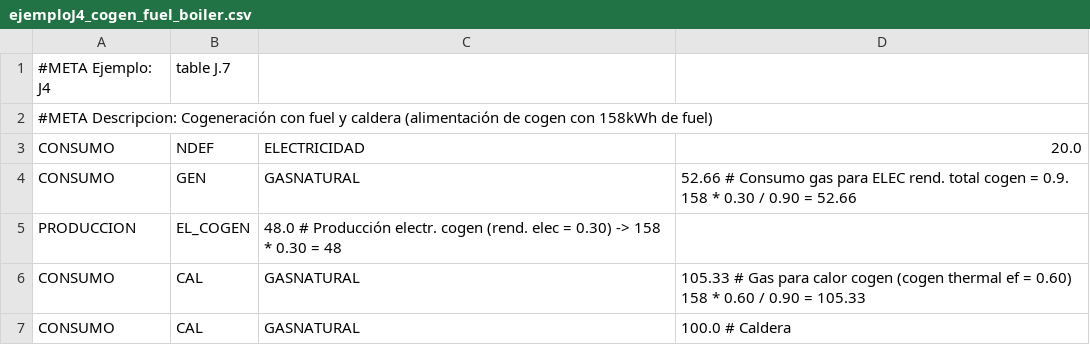
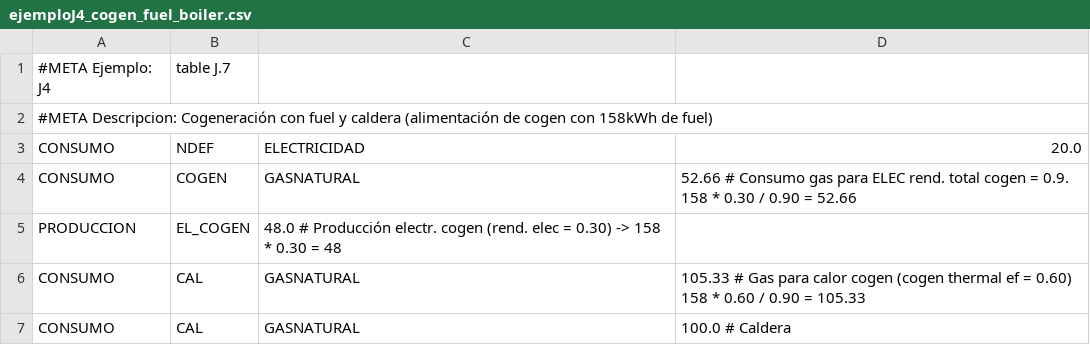
Before and after one commit to energiacte/cteepbd, a CSV file: test_data/ejemploJ4_cogen_fuel_boiler.csv, drawn as a sheet.

Commit message:
Activa COGEN de forma incompleta

```diff
--- a/test_data/ejemploJ4_cogen_fuel_boiler.csv
+++ b/test_data/ejemploJ4_cogen_fuel_boiler.csv
@@ -3,3 +3,3 @@
 CONSUMO,NDEF,ELECTRICIDAD,20.0
-CONSUMO,GEN,GASNATURAL,52.66 # Consumo gas para ELEC rend. total cogen = 0.9. 158 * 0.30 / 0.90 = 52.66
+CONSUMO,COGEN,GASNATURAL,52.66 # Consumo gas para ELEC rend. total cogen = 0.9. 158 * 0.30 / 0.90 = 52.66
 PRODUCCION,EL_COGEN,48.0 # Producción electr. cogen (rend. elec = 0.30) -> 158 * 0.30 = 48
```
Also changed, not shown: 5 other files.
